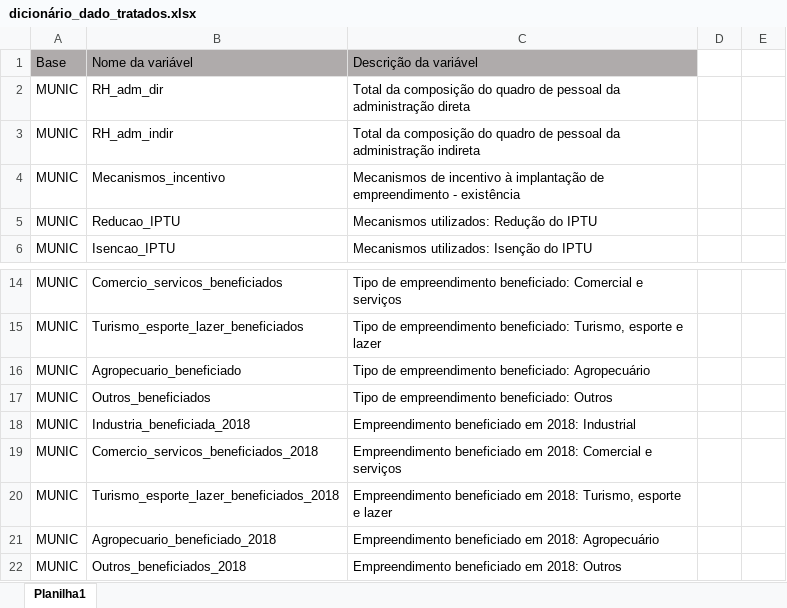
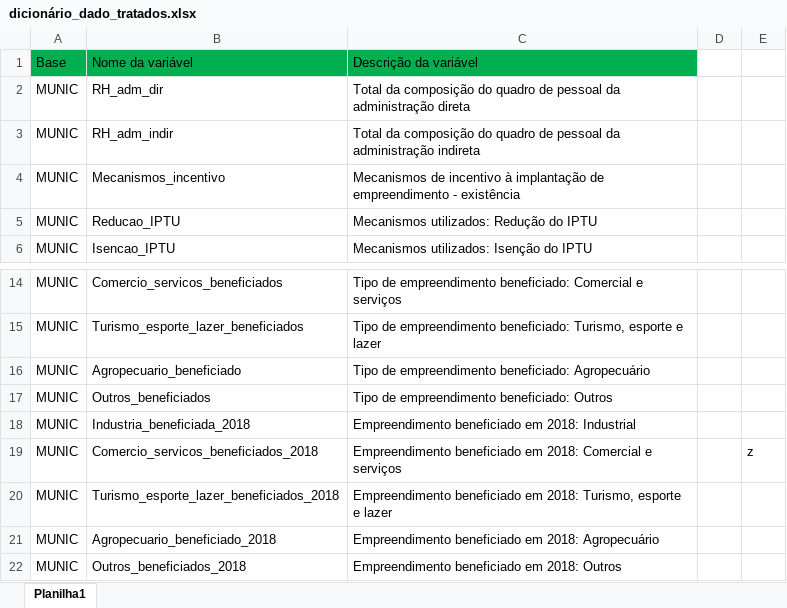
Before and after one commit to daianemartinst/lapei, an Excel workbook: 05_bases_FP/01_script/01_dados_tratados/dicionário_dado_tratados.xlsx, sheet Planilha1, drawn as a sheet; only a part is shown, gaps mark what is left out; values as stored, in another font and other column widths than the file's, no borders; the diff covers the shown part only; the diff names each change by its address in the sheet, - before the commit and + after, or states it on an @@ line.

```diff
--- a/05_bases_FP/01_script/01_dados_tratados/dicionário_dado_tratados.xlsx (sheet Planilha1)
+++ b/05_bases_FP/01_script/01_dados_tratados/dicionário_dado_tratados.xlsx (sheet Planilha1)
-A1:C1 fill: #AFABAB
+A1:C1 fill: #00B050
-E19: (empty)
+E19: z
```
Also changed, not shown: 31 added rows elsewhere in this sheet.
